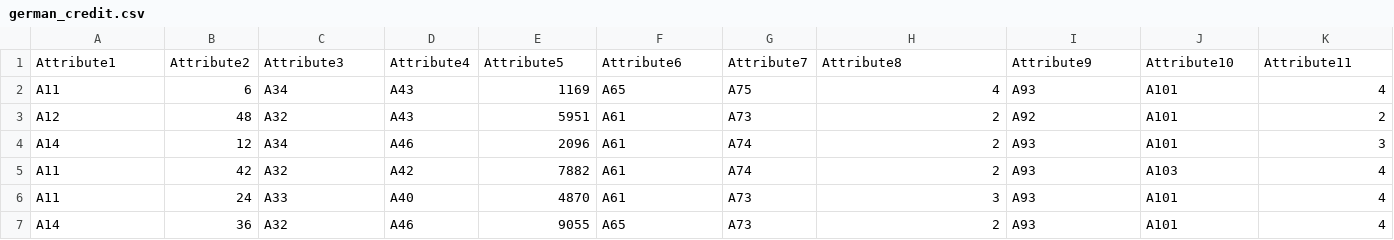
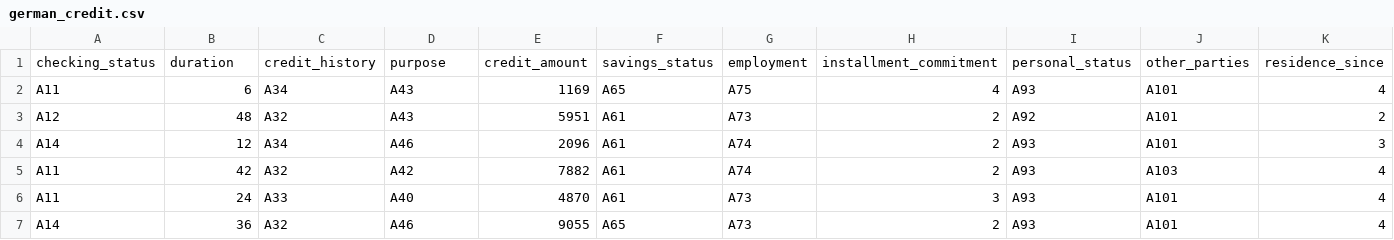
Before and after one commit to Chaitanyalalam17/credit-risk-shap, a CSV file: data/raw/german_credit.csv, drawn as a sheet; only a part is shown; removed rows and columns are numbered as before the commit, all else as after; rows hold the shown columns only; the diff names each change by its address in the sheet, - before the commit and + after, or states it on an @@ line.

Commit message:
Week 2 Day 1 - column names fixed in german_credit.csv

```diff
--- a/data/raw/german_credit.csv
+++ b/data/raw/german_credit.csv
-row 1: Attribute1 | Attribute2 | Attribute3 | Attribute4 | Attribute5 | Attribute6 | Attribute7 | Attribute8 | Attribute9 | Attribute10 | Attribute11
+row 1: checking_status | duration | credit_history | purpose | credit_amount | savings_status | employment | installment_commitment | personal_status | other_parties | residence_since
```
Also changed, not shown: 1 other file.
